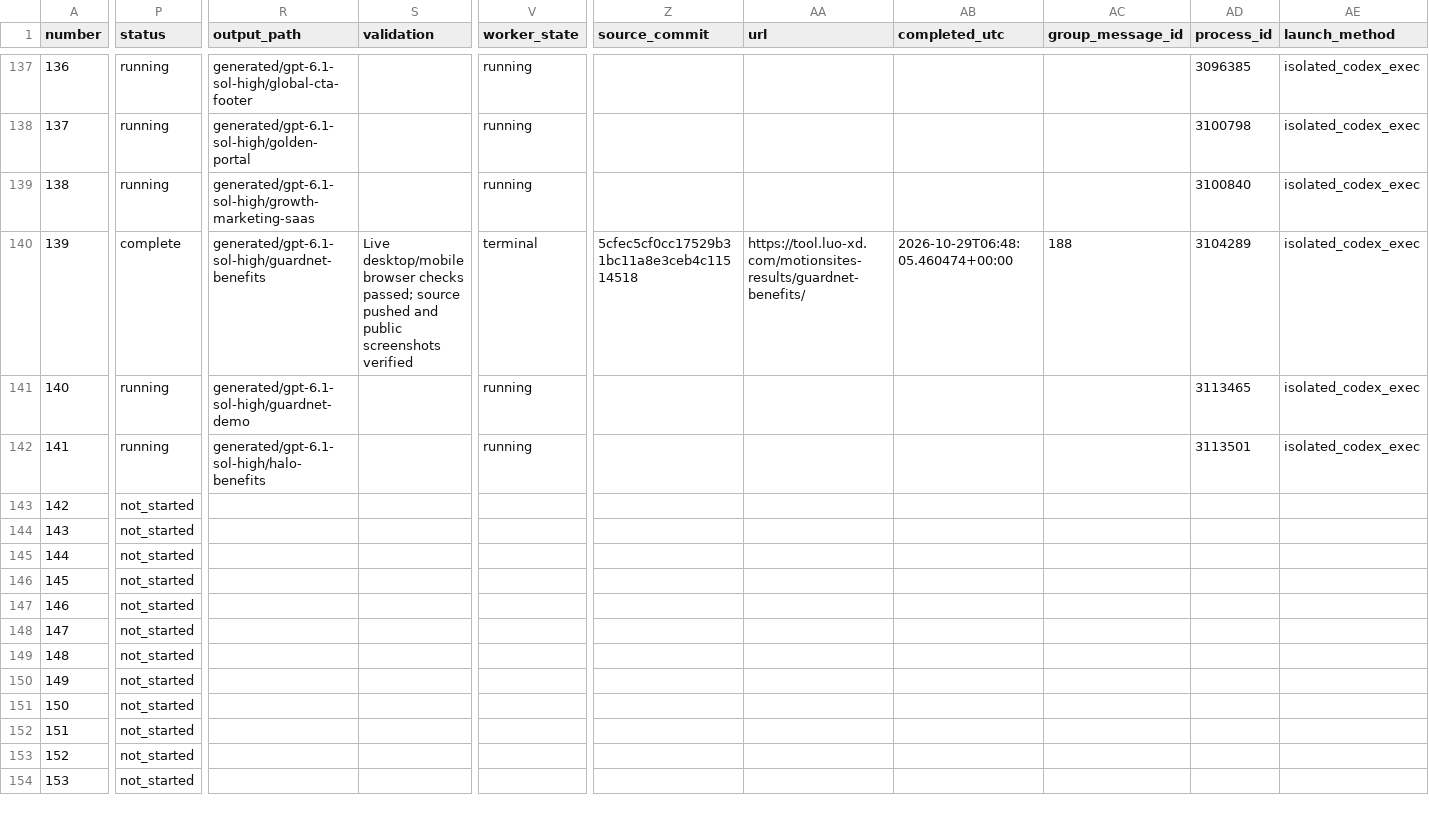
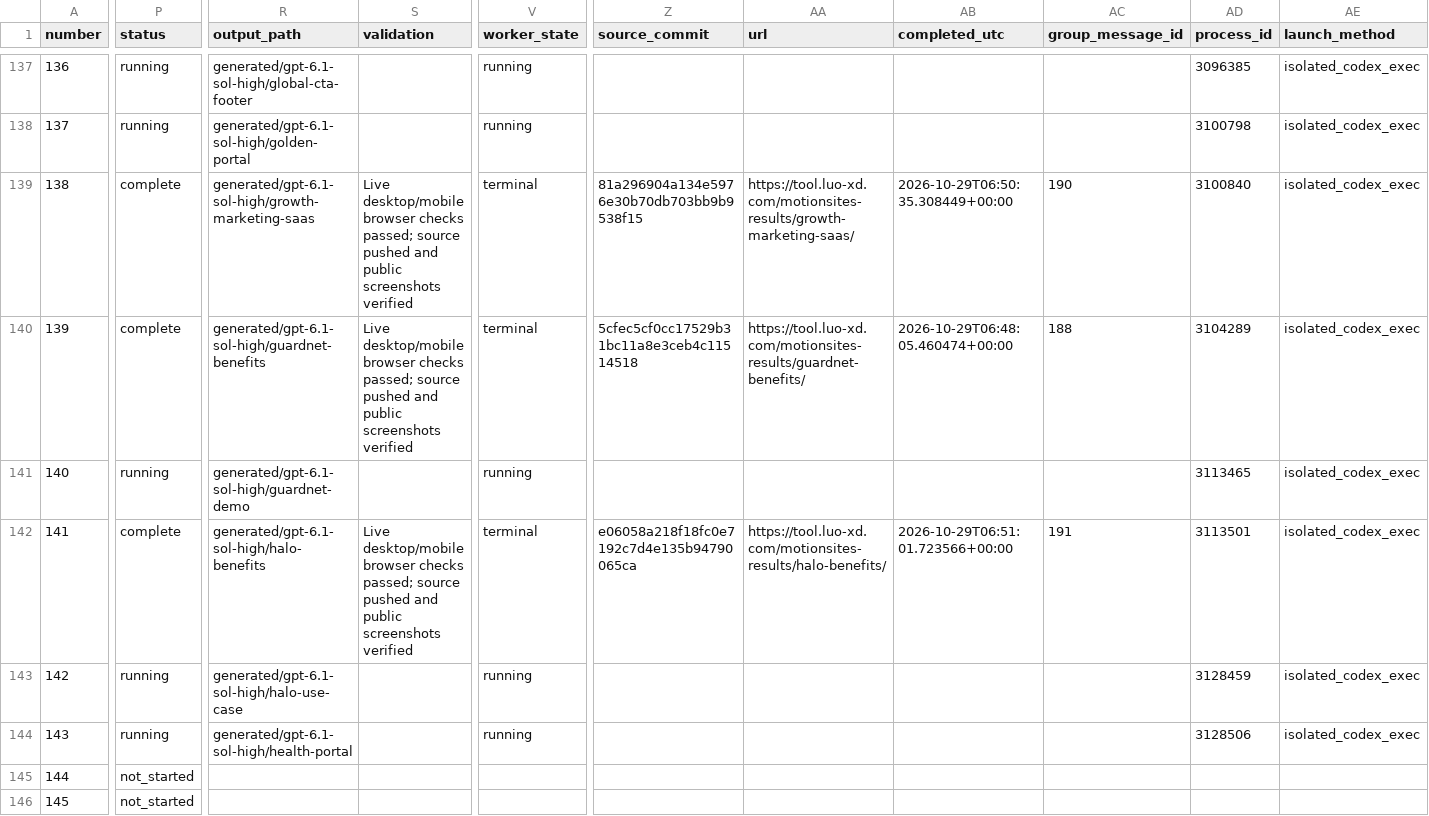
Before and after one commit to radish40/MotionSites, a CSV file: docs/gpt-6.1-sol-high/inventory.csv, drawn as a sheet; only a part is shown, gaps mark what is left out; the shorter side is filled out with more unchanged rows; the diff covers the shown part only; the diff names each change by its address in the sheet, - before the commit and + after, or states it on an @@ line.

```diff
--- a/docs/gpt-6.1-sol-high/inventory.csv
+++ b/docs/gpt-6.1-sol-high/inventory.csv
-P139 (status): running
+P139 (status): complete
-S139 (validation): (empty)
+S139 (validation): Live desktop/mobile browser checks passed; source pushed and public screenshots verified
-V139 (worker_state): running
+V139 (worker_state): terminal
-Z139 (source_commit): (empty)
+Z139 (source_commit): 81a296904a134e5976e30b70db703bb9b9538f15
-AA139 (url): (empty)
+AA139 (url): https://tool.luo-xd.com/motionsites-results/growth-marketing-saas/
-AB139 (completed_utc): (empty)
+AB139 (completed_utc): 2026-10-29T06:50:35.308449+00:00
-AC139 (group_message_id): (empty)
+AC139 (group_message_id): 190
-P142 (status): running
+P142 (status): complete
-S142 (validation): (empty)
+S142 (validation): Live desktop/mobile browser checks passed; source pushed and public screenshots verified
-V142 (worker_state): running
+V142 (worker_state): terminal
-Z142 (source_commit): (empty)
+Z142 (source_commit): e06058a218f18fc0e7192c7d4e135b94790065ca
-AA142 (url): (empty)
+AA142 (url): https://tool.luo-xd.com/motionsites-results/halo-benefits/
-AB142 (completed_utc): (empty)
+AB142 (completed_utc): 2026-10-29T06:51:01.723566+00:00
-AC142 (group_message_id): (empty)
+AC142 (group_message_id): 191
-P143:P144 (status): not_started
+P143:P144 (status): running
-R143 (output_path): (empty)
+R143 (output_path): generated/gpt-6.1-sol-high/halo-use-case
-V143:V144 (worker_state): (empty)
+V143:V144 (worker_state): running
-AD143 (process_id): (empty)
+AD143 (process_id): 3128459
-AE143:AE144 (launch_method): (empty)
+AE143:AE144 (launch_method): isolated_codex_exec
-R144 (output_path): (empty)
+R144 (output_path): generated/gpt-6.1-sol-high/health-portal
-AD144 (process_id): (empty)
+AD144 (process_id): 3128506
```
Also changed, not shown: 2 edited cells elsewhere in this file, 4 other files.
